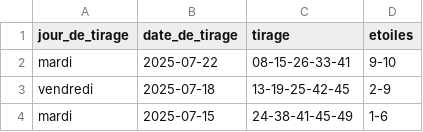
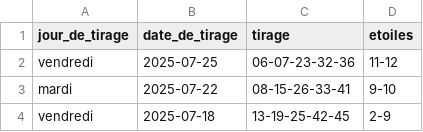
Before and after one commit to lgr974/euromillions-data, a CSV file: euromillions_merged.csv, drawn as a sheet; only a part is shown; the shorter side is filled out with more unchanged rows.

```diff
--- a/euromillions_merged.csv
+++ b/euromillions_merged.csv
@@ -1,2 +1,3 @@
 jour_de_tirage;date_de_tirage;tirage;etoiles
+vendredi;2025-07-25;06-07-23-32-36;11-12
 mardi;2025-07-22;08-15-26-33-41;9-10
```
